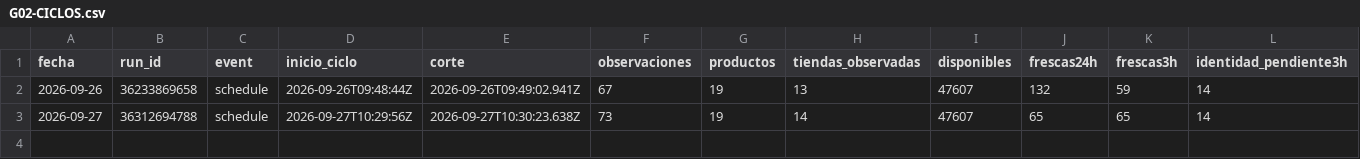
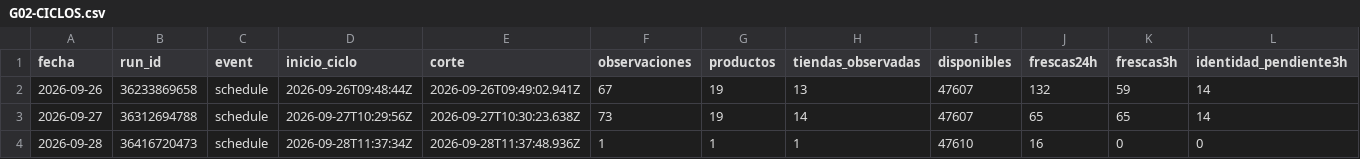
Before and after one commit to john2k2/comparador-hardware-argentina, a CSV file: docs/reports/crecimiento-2026-09-12/G02-CICLOS.csv, drawn as a sheet; only a part is shown; rows hold the shown columns only; the diff names each change by its address in the sheet, - before the commit and + after, or states it on an @@ line.

```diff
--- a/docs/reports/crecimiento-2026-09-12/G02-CICLOS.csv
+++ b/docs/reports/crecimiento-2026-09-12/G02-CICLOS.csv
+row 4: 2026-09-28 | 36416720473 | schedule | 2026-09-28T11:37:34Z | 2026-09-28T11:37:48.936Z | 1 | 1 | 1 | 47610 | 16 | 0 | 0
```
Also changed, not shown: docs/reports/crecimiento-2026-09-12/METRICAS.csv, 5 other files.
